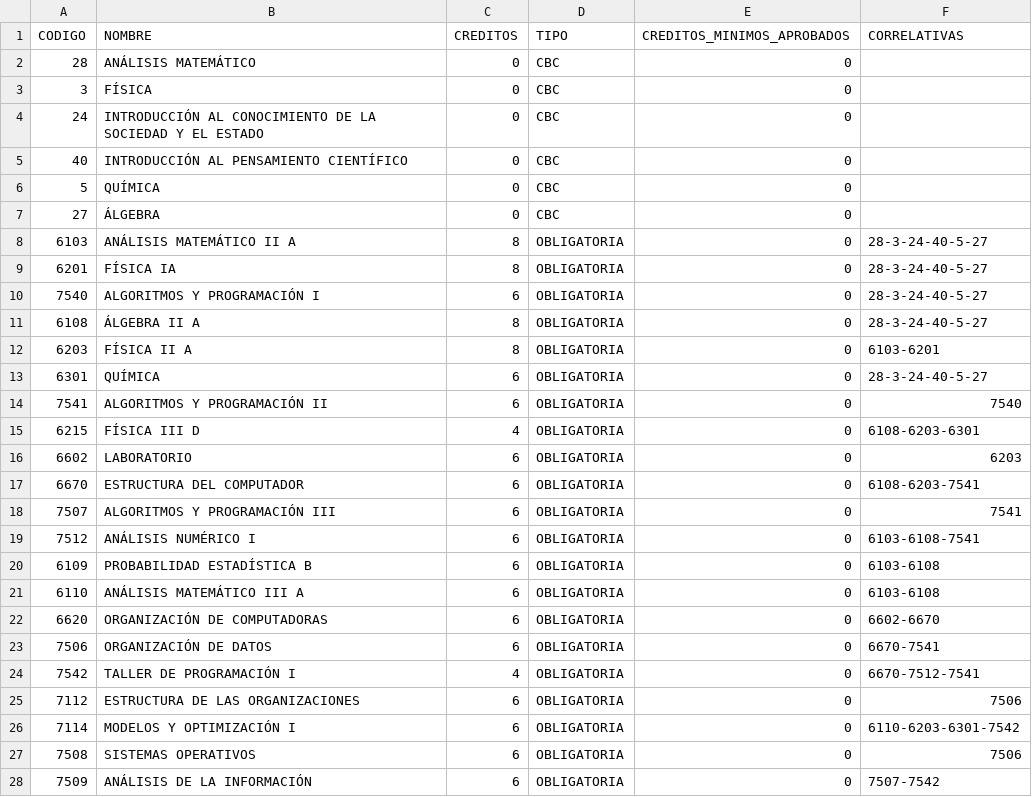
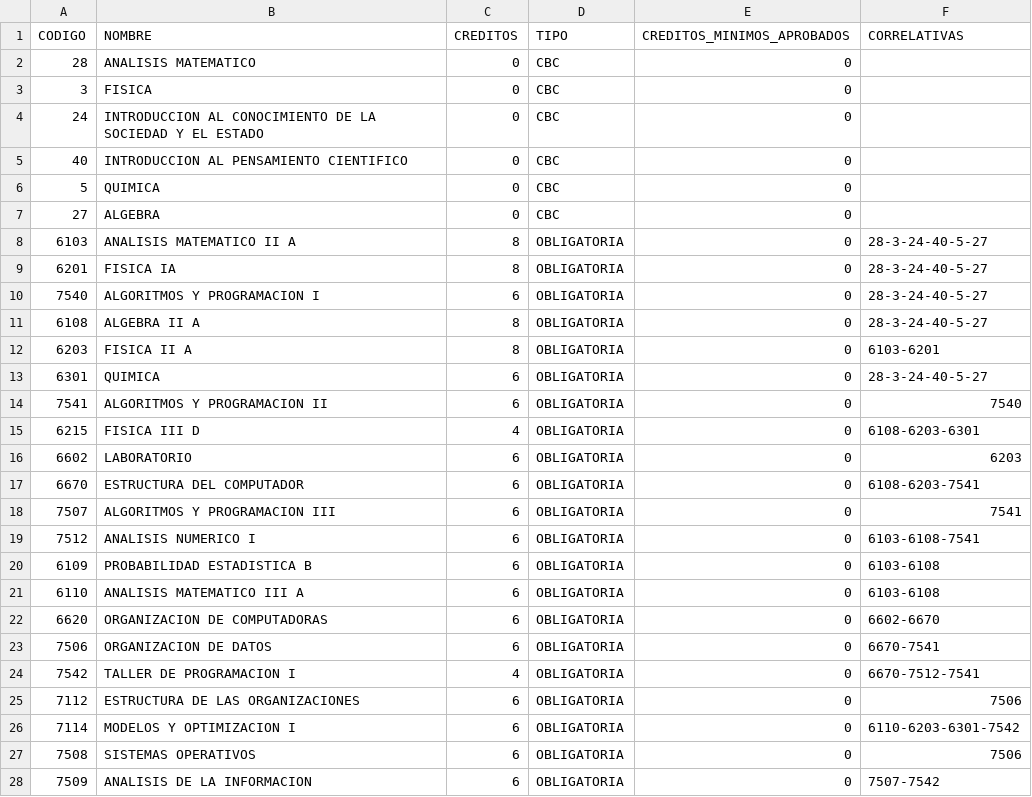
Before and after one commit to jennywoites/MUSSA, a CSV file: PlanesdeEstudio/CSV/ingenieria_en_informatica_1986.csv, drawn as a sheet; only a part is shown; the diff covers the shown part only.

Commit message:
#37: Se modifican los datos de las materias para que sean guardadas sin acentos. Se modifica el valor del nombre buscado al buscar las materias para que se reemplacen los acentos

```diff
--- a/PlanesdeEstudio/CSV/ingenieria_en_informatica_1986.csv
+++ b/PlanesdeEstudio/CSV/ingenieria_en_informatica_1986.csv
@@ -1,28 +1,28 @@
 CODIGO,NOMBRE,CREDITOS,TIPO,CREDITOS_MINIMOS_APROBADOS,CORRELATIVAS
-28,ANÁLISIS MATEMÁTICO,0,CBC,0,
-3,FÍSICA,0,CBC,0,
-24,INTRODUCCIÓN AL CONOCIMIENTO DE LA SOCIEDAD Y EL ESTADO,0,CBC,0,
-40,INTRODUCCIÓN AL PENSAMIENTO CIENTÍFICO,0,CBC,0,
-5,QUÍMICA,0,CBC,0,
-27,ÁLGEBRA,0,CBC,0,
-6103,ANÁLISIS MATEMÁTICO II A,8,OBLIGATORIA,0,28-3-24-40-5-27
-6201,FÍSICA IA,8,OBLIGATORIA,0,28-3-24-40-5-27
-7540,ALGORITMOS Y PROGRAMACIÓN I,6,OBLIGATORIA,0,28-3-24-40-5-27
-6108,ÁLGEBRA II A,8,OBLIGATORIA,0,28-3-24-40-5-27
-6203,FÍSICA II A,8,OBLIGATORIA,0,6103-6201
-6301,QUÍMICA,6,OBLIGATORIA,0,28-3-24-40-5-27
-7541,ALGORITMOS Y PROGRAMACIÓN II,6,OBLIGATORIA,0,7540
-6215,FÍSICA III D,4,OBLIGATORIA,0,6108-6203-6301
+28,ANALISIS MATEMATICO,0,CBC,0,
+3,FISICA,0,CBC,0,
+24,INTRODUCCION AL CONOCIMIENTO DE LA SOCIEDAD Y EL ESTADO,0,CBC,0,
+40,INTRODUCCION AL PENSAMIENTO CIENTIFICO,0,CBC,0,
+5,QUIMICA,0,CBC,0,
+27,ALGEBRA,0,CBC,0,
+6103,ANALISIS MATEMATICO II A,8,OBLIGATORIA,0,28-3-24-40-5-27
+6201,FISICA IA,8,OBLIGATORIA,0,28-3-24-40-5-27
+7540,ALGORITMOS Y PROGRAMACION I,6,OBLIGATORIA,0,28-3-24-40-5-27
+6108,ALGEBRA II A,8,OBLIGATORIA,0,28-3-24-40-5-27
+6203,FISICA II A,8,OBLIGATORIA,0,6103-6201
+6301,QUIMICA,6,OBLIGATORIA,0,28-3-24-40-5-27
+7541,ALGORITMOS Y PROGRAMACION II,6,OBLIGATORIA,0,7540
+6215,FISICA III D,4,OBLIGATORIA,0,6108-6203-6301
 6602,LABORATORIO,6,OBLIGATORIA,0,6203
 6670,ESTRUCTURA DEL COMPUTADOR,6,OBLIGATORIA,0,6108-6203-7541
-7507,ALGORITMOS Y PROGRAMACIÓN III,6,OBLIGATORIA,0,7541
-7512,ANÁLISIS NUMÉRICO I,6,OBLIGATORIA,0,6103-6108-7541
-6109,PROBABILIDAD  ESTADÍSTICA B,6,OBLIGATORIA,0,6103-6108
-6110,ANÁLISIS MATEMÁTICO III A,6,OBLIGATORIA,0,6103-6108
-6620,ORGANIZACIÓN DE COMPUTADORAS,6,OBLIGATORIA,0,6602-6670
-7506,ORGANIZACIÓN DE DATOS,6,OBLIGATORIA,0,6670-7541
-7542,TALLER DE PROGRAMACIÓN I,4,OBLIGATORIA,0,6670-7512-7541
+7507,ALGORITMOS Y PROGRAMACION III,6,OBLIGATORIA,0,7541
+7512,ANALISIS NUMERICO I,6,OBLIGATORIA,0,6103-6108-7541
+6109,PROBABILIDAD  ESTADISTICA B,6,OBLIGATORIA,0,6103-6108
+6110,ANALISIS MATEMATICO III A,6,OBLIGATORIA,0,6103-6108
+6620,ORGANIZACION DE COMPUTADORAS,6,OBLIGATORIA,0,6602-6670
+7506,ORGANIZACION DE DATOS,6,OBLIGATORIA,0,6670-7541
+7542,TALLER DE PROGRAMACION I,4,OBLIGATORIA,0,6670-7512-7541
 7112,ESTRUCTURA DE LAS ORGANIZACIONES,6,OBLIGATORIA,0,7506
-7114,MODELOS Y OPTIMIZACIÓN I,6,OBLIGATORIA,0,6110-6203-6301-7542
+7114,MODELOS Y OPTIMIZACION I,6,OBLIGATORIA,0,6110-6203-6301-7542
 7508,SISTEMAS OPERATIVOS,6,OBLIGATORIA,0,7506
-7509,ANÁLISIS DE LA INFORMACIÓN,6,OBLIGATORIA,0,7507-7542
+7509,ANALISIS DE LA INFORMACION,6,OBLIGATORIA,0,7507-7542
```
Also changed, not shown: 55 edited cells elsewhere in this file, PlanesdeEstudio/CSV/licenciatura_en_analisis_de_sistemas_1986.csv, 3 other files.
